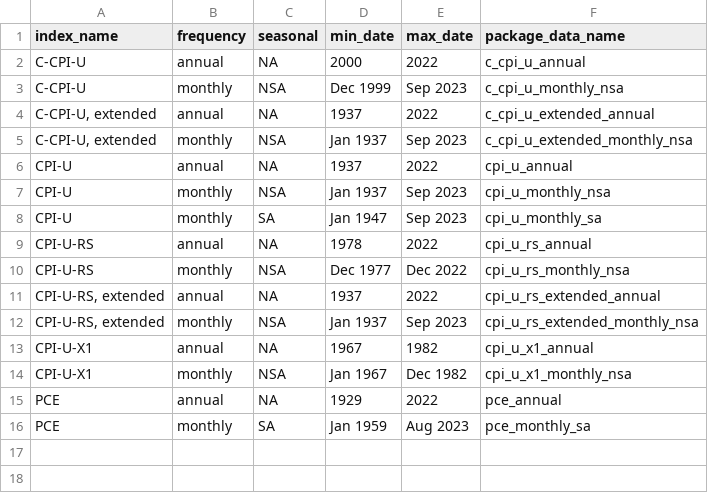
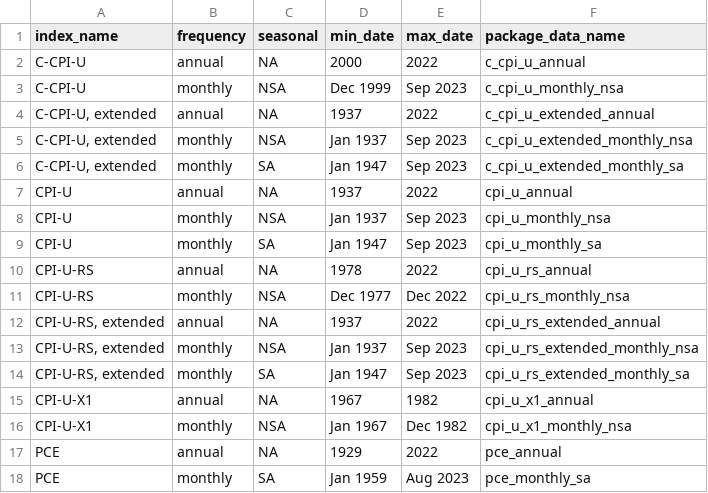
Before and after one commit to Economic/realtalk, a CSV file: data-raw/processed/available_price_indexes.csv, drawn as a sheet.

Commit message:
add sa versions of extended cpi-u-rs c-cpi-u

```diff
--- a/data-raw/processed/available_price_indexes.csv
+++ b/data-raw/processed/available_price_indexes.csv
@@ -5,2 +5,3 @@ C-CPI-U,monthly,NSA,Dec 1999,Sep 2023,c_cpi_u_monthly_nsa
 "C-CPI-U, extended",monthly,NSA,Jan 1937,Sep 2023,c_cpi_u_extended_monthly_nsa
+"C-CPI-U, extended",monthly,SA,Jan 1947,Sep 2023,c_cpi_u_extended_monthly_sa
 CPI-U,annual,NA,1937,2022,cpi_u_annual
@@ -12,2 +13,3 @@ CPI-U-RS,monthly,NSA,Dec 1977,Dec 2022,cpi_u_rs_monthly_nsa
 "CPI-U-RS, extended",monthly,NSA,Jan 1937,Sep 2023,cpi_u_rs_extended_monthly_nsa
+"CPI-U-RS, extended",monthly,SA,Jan 1947,Sep 2023,cpi_u_rs_extended_monthly_sa
 CPI-U-X1,annual,NA,1967,1982,cpi_u_x1_annual
```
Also changed, not shown: 16 other files.
